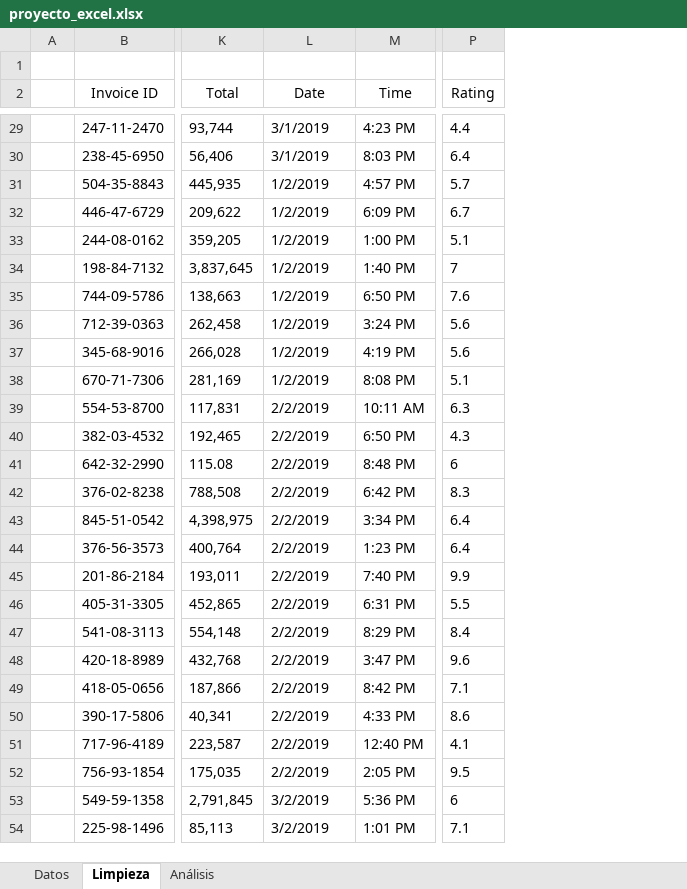
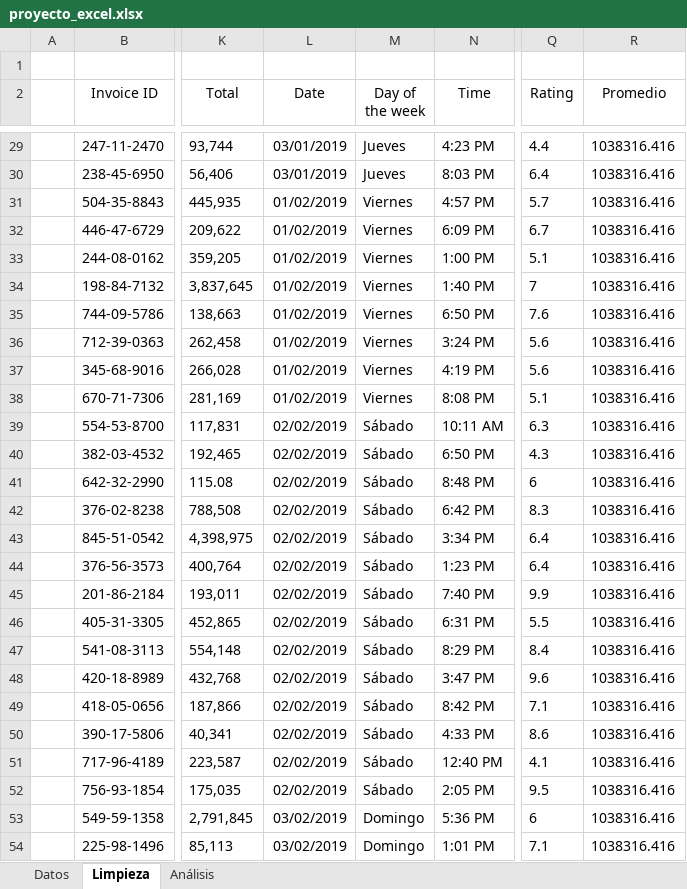
Before and after one commit to julicam10/portafolio-analista-datos, an Excel workbook: Entregables/proyecto_excel.xlsx, sheet Limpieza, drawn as a sheet; only a part is shown, gaps mark what is left out; values as stored, in another font and other column widths than the file's, no borders; table styles not drawn; the diff covers the shown part only; the diff names each change by its address in the sheet, - before the commit and + after, or states it on an @@ line.

```diff
--- a/Entregables/proyecto_excel.xlsx (sheet Limpieza)
+++ b/Entregables/proyecto_excel.xlsx (sheet Limpieza)
+column M (Day of the week), rows 29-54: Jueves | Jueves | Viernes | Viernes | Viernes | Viernes | Viernes | Viernes | Viernes | Viernes | Sábado | Sábado | Sábado | Sábado | Sábado | Sábado | Sábado | Sábado | Sábado | Sábado | Sábado | Sábado | Sábado | Sábado | Domingo | Domingo
+column R (Promedio), rows 29-54: all 1038316.416
-L29:L30 (Date): 3/1/2019
+L29:L30 (Date): 03/01/2019
-L31:L38 (Date): 1/2/2019
+L31:L38 (Date): 01/02/2019
-L39:L52 (Date): 2/2/2019
+L39:L52 (Date): 02/02/2019
-L53:L54 (Date): 3/2/2019
+L53:L54 (Date): 03/02/2019
```
Also changed, not shown: 974 edited cells elsewhere in this sheet, sheet Análisis, charts or pictures.
